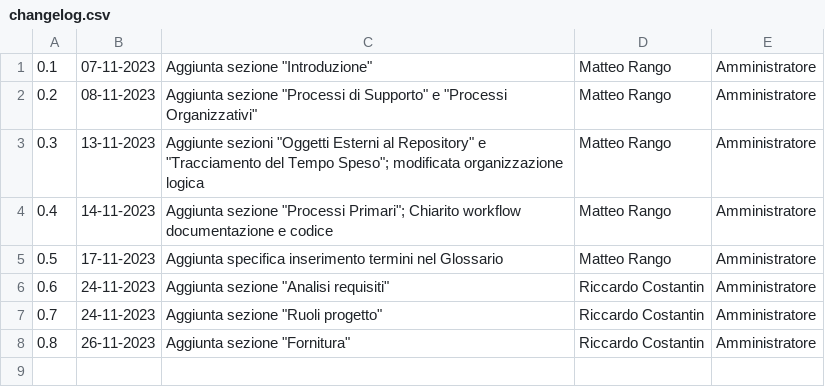
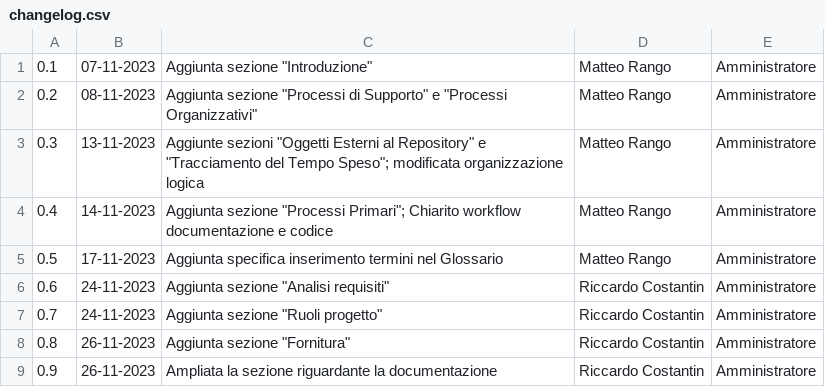
Before and after one commit to SWATEngineering/Docs, a CSV file: src/2_RTB/NormeDiProgetto/changelog.csv, drawn as a sheet; the diff names each change by its address in the sheet, - before the commit and + after, or states it on an @@ line.

Commit message:
Ampliata sezione riguardante documentazione

```diff
--- a/src/2_RTB/NormeDiProgetto/changelog.csv
+++ b/src/2_RTB/NormeDiProgetto/changelog.csv
+row 9: 0.9 | 26-11-2023 | Ampliata la sezione riguardante la documentazione | Riccardo Costantin | Amministratore
```
Also changed, not shown: 1 other file.
